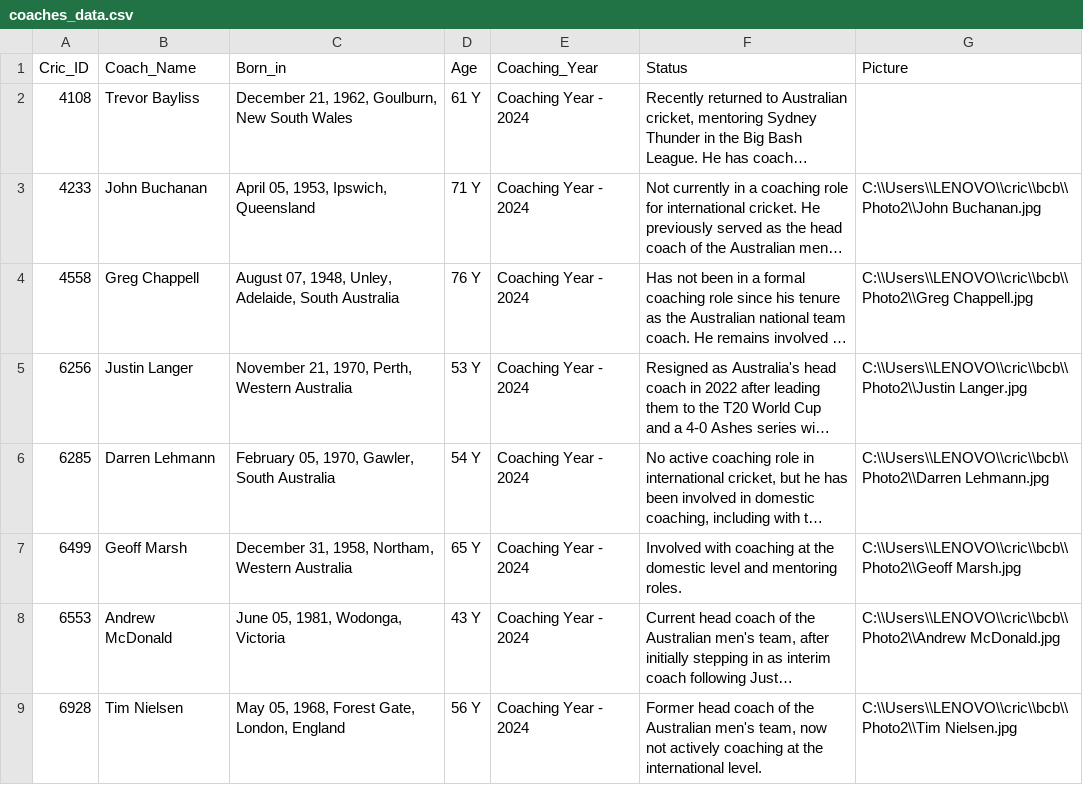
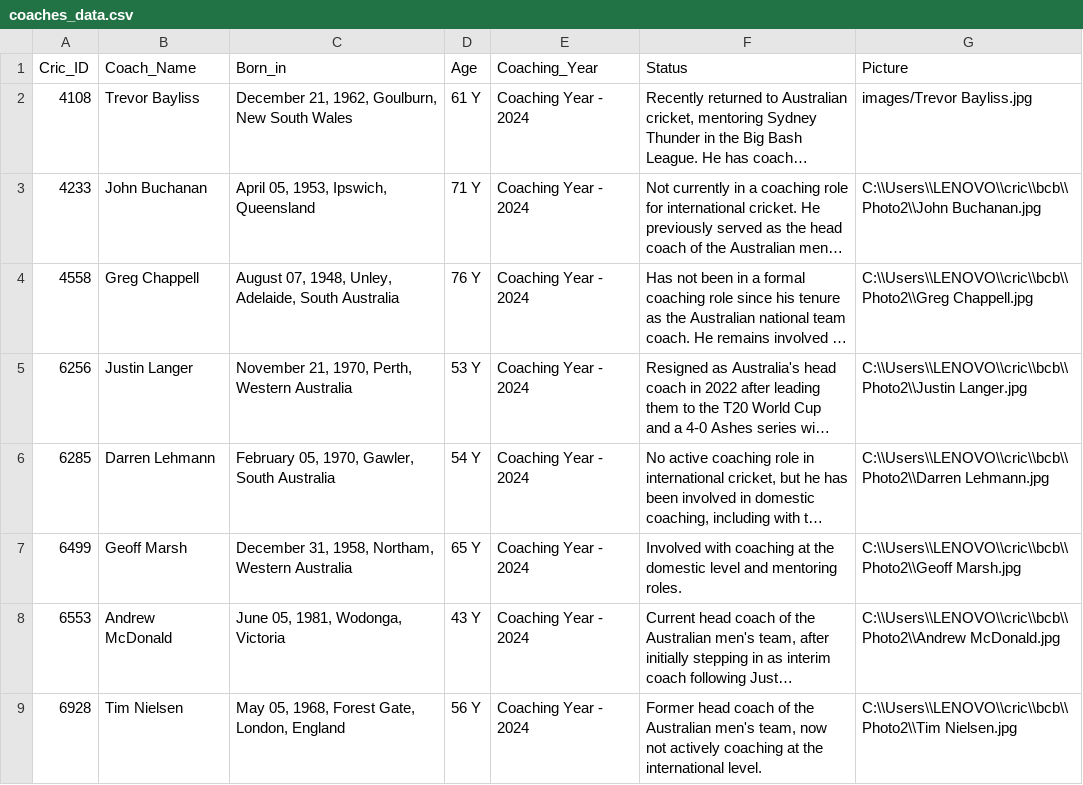
Before and after one commit to saikatbarua3/s, a CSV file: coaches_data.csv, drawn as a sheet; only a part is shown; long unchanged cells end in …; the diff names each change by its address in the sheet, - before the commit and + after, or states it on an @@ line.

Commit message:
Update coaches_data.csv

```diff
--- a/coaches_data.csv
+++ b/coaches_data.csv
-G2 (Picture): (empty)
+G2 (Picture): images/Trevor Bayliss.jpg
```
